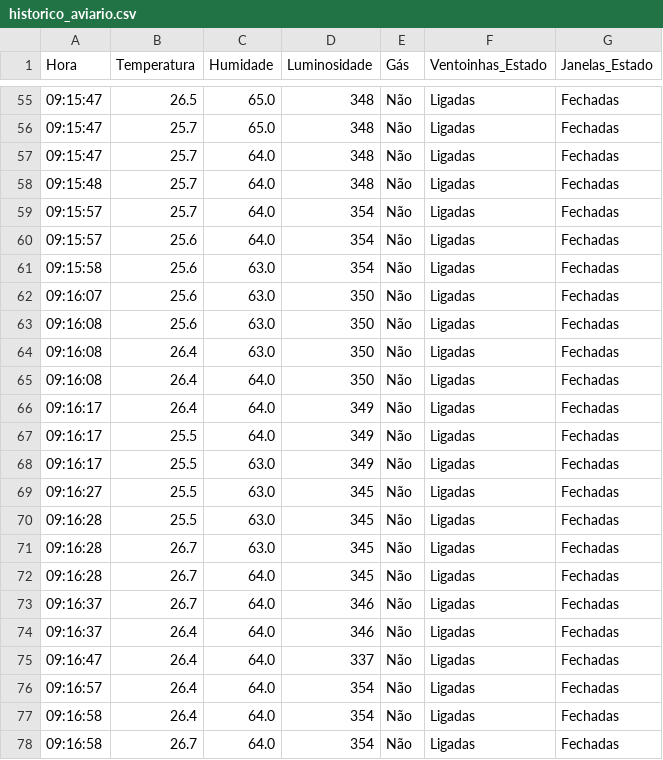
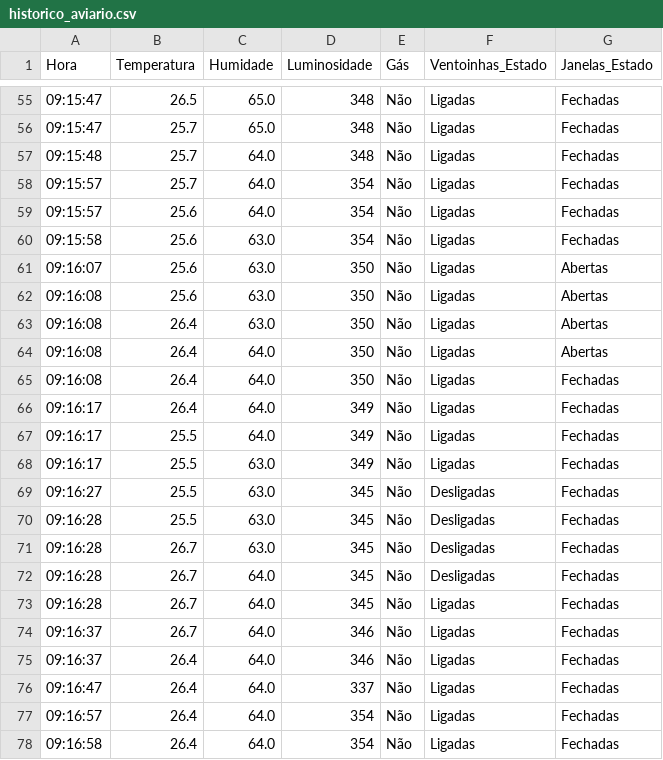
Before and after one commit to MiguelMelo-1/IoT---MQTT, a CSV file: aviary_dashboard/dados/historico_aviario.csv, drawn as a sheet; only a part is shown, gaps mark what is left out; the shorter side is filled out with more unchanged rows; the diff covers the shown part only.

```diff
--- a/aviary_dashboard/dados/historico_aviario.csv
+++ b/aviary_dashboard/dados/historico_aviario.csv
@@ -56,3 +56,2 @@ Hora,Temperatura,Humidade,Luminosidade,Gás,Ventoinhas_Estado,Janelas_Estado
 09:15:47,25.7,65.0,348,Não,Ligadas,Fechadas
-09:15:47,25.7,64.0,348,Não,Ligadas,Fechadas
 09:15:48,25.7,64.0,348,Não,Ligadas,Fechadas
@@ -61,5 +60,6 @@ Hora,Temperatura,Humidade,Luminosidade,Gás,Ventoinhas_Estado,Janelas_Estado
 09:15:58,25.6,63.0,354,Não,Ligadas,Fechadas
-09:16:07,25.6,63.0,350,Não,Ligadas,Fechadas
-09:16:08,25.6,63.0,350,Não,Ligadas,Fechadas
-09:16:08,26.4,63.0,350,Não,Ligadas,Fechadas
+09:16:07,25.6,63.0,350,Não,Ligadas,Abertas
+09:16:08,25.6,63.0,350,Não,Ligadas,Abertas
+09:16:08,26.4,63.0,350,Não,Ligadas,Abertas
+09:16:08,26.4,64.0,350,Não,Ligadas,Abertas
 09:16:08,26.4,64.0,350,Não,Ligadas,Fechadas
@@ -68,5 +68,6 @@ Hora,Temperatura,Humidade,Luminosidade,Gás,Ventoinhas_Estado,Janelas_Estado
 09:16:17,25.5,63.0,349,Não,Ligadas,Fechadas
-09:16:27,25.5,63.0,345,Não,Ligadas,Fechadas
-09:16:28,25.5,63.0,345,Não,Ligadas,Fechadas
-09:16:28,26.7,63.0,345,Não,Ligadas,Fechadas
+09:16:27,25.5,63.0,345,Não,Desligadas,Fechadas
+09:16:28,25.5,63.0,345,Não,Desligadas,Fechadas
+09:16:28,26.7,63.0,345,Não,Desligadas,Fechadas
+09:16:28,26.7,64.0,345,Não,Desligadas,Fechadas
 09:16:28,26.7,64.0,345,Não,Ligadas,Fechadas
```
Also changed, not shown: 16 added rows, 1 removed row and 11 edited cells elsewhere in this file, 1 other file.
